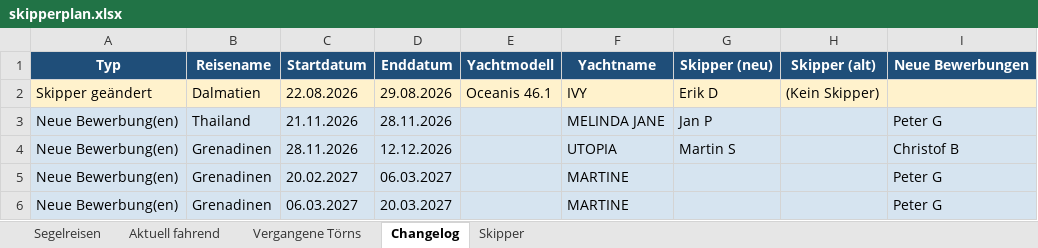
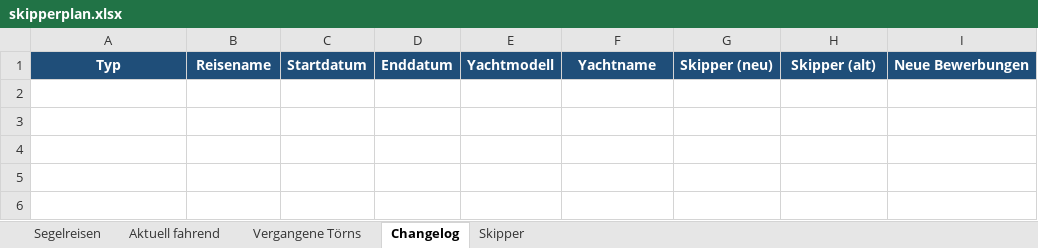
Before and after one commit to WolkeYachting/Skipperplan, an Excel workbook: skipperplan.xlsx, sheet Changelog, drawn as a sheet; values as stored, in another font and other column widths than the file's, no borders; the diff names each change by its address in the sheet, - before the commit and + after, or states it on an @@ line.

Commit message:
Skipperplan: 10.08.2026 03:01 UTC

```diff
--- a/skipperplan.xlsx (sheet Changelog)
+++ b/skipperplan.xlsx (sheet Changelog)
-row 2: Skipper geändert | Dalmatien | 22.08.2026 | 29.08.2026 | Oceanis 46.1 | IVY | Erik D | (Kein Skipper)
-row 3: Neue Bewerbung(en) | Thailand | 21.11.2026 | 28.11.2026 |  | MELINDA JANE | Jan P |  | Peter G
-row 4: Neue Bewerbung(en) | Grenadinen | 28.11.2026 | 12.12.2026 |  | UTOPIA | Martin S |  | Christof B
-row 5: Neue Bewerbung(en) | Grenadinen | 20.02.2027 | 06.03.2027 |  | MARTINE |  |  | Peter G
-row 6: Neue Bewerbung(en) | Grenadinen | 06.03.2027 | 20.03.2027 |  | MARTINE |  |  | Peter G
```
Also changed, not shown: sheet Segelreisen.
